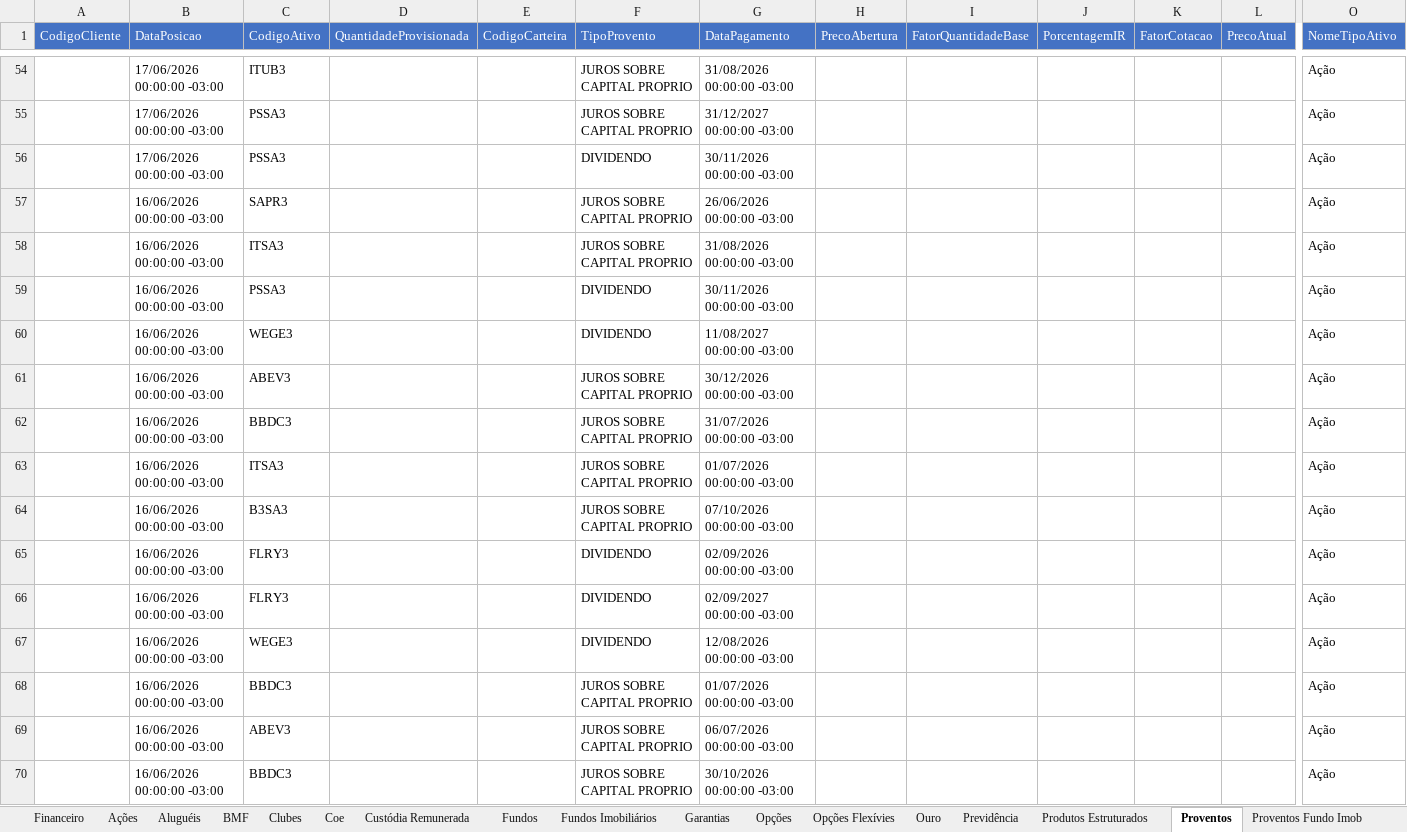
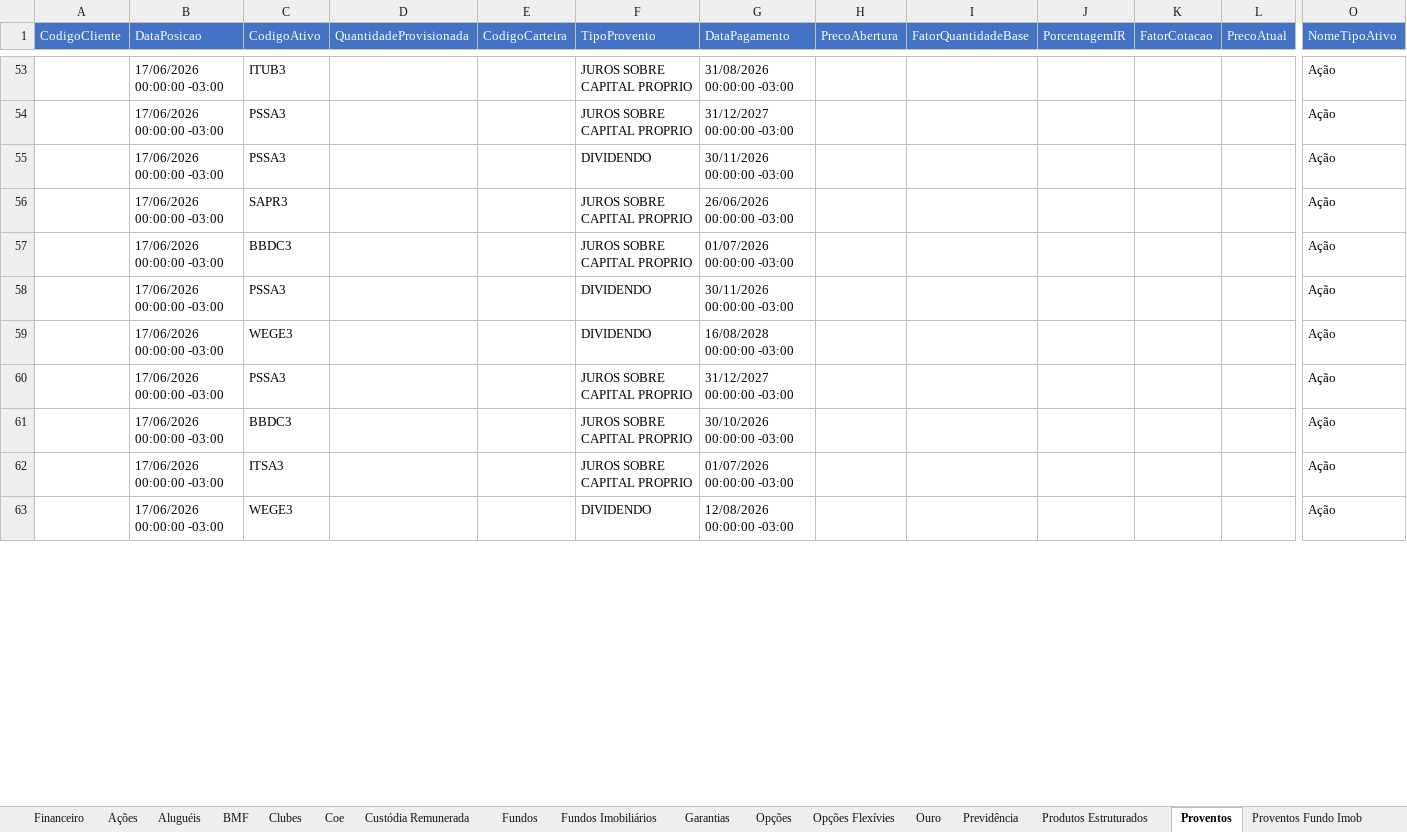
Before and after one commit to AloacaoMWealth/alocationmwealth, an Excel workbook: posicoes/XP.xlsx, sheet Proventos, drawn as a sheet; only a part is shown, gaps mark what is left out; values as stored, in another font and other column widths than the file's, no borders; removed rows and columns are numbered as before the commit, all else as after; rows hold the shown columns only; the diff covers the shown part only; the diff names each change by its address in the sheet, - before the commit and + after, or states it on an @@ line.

```diff
--- a/posicoes/XP.xlsx (sheet Proventos)
+++ b/posicoes/XP.xlsx (sheet Proventos)
-B56:B62 (DataPosicao): 16/06/2026 00:00:00 -03:00
+B56:B62 (DataPosicao): 17/06/2026 00:00:00 -03:00
-C57 (CodigoAtivo): ITSA3
+C57 (CodigoAtivo): BBDC3
-G57 (DataPagamento): 31/08/2026 00:00:00 -03:00
+G57 (DataPagamento): 01/07/2026 00:00:00 -03:00
-G59 (DataPagamento): 11/08/2027 00:00:00 -03:00
+G59 (DataPagamento): 16/08/2028 00:00:00 -03:00
-C60 (CodigoAtivo): ABEV3
+C60 (CodigoAtivo): PSSA3
-G60 (DataPagamento): 30/12/2026 00:00:00 -03:00
+G60 (DataPagamento): 31/12/2027 00:00:00 -03:00
-G61 (DataPagamento): 31/07/2026 00:00:00 -03:00
+G61 (DataPagamento): 30/10/2026 00:00:00 -03:00
-row 64:  | 16/06/2026 00:00:00 -03:00 | B3SA3 |  |  | JUROS SOBRE CAPITAL PROPRIO | 07/10/2026 00:00:00 -03:00 |  |  |  |  |  | Ação
-row 65:  | 16/06/2026 00:00:00 -03:00 | FLRY3 |  |  | DIVIDENDO | 02/09/2026 00:00:00 -03:00 |  |  |  |  |  | Ação
-row 66:  | 16/06/2026 00:00:00 -03:00 | FLRY3 |  |  | DIVIDENDO | 02/09/2027 00:00:00 -03:00 |  |  |  |  |  | Ação
-B63 (DataPosicao): 16/06/2026 00:00:00 -03:00
+B63 (DataPosicao): 17/06/2026 00:00:00 -03:00
-row 68:  | 16/06/2026 00:00:00 -03:00 | BBDC3 |  |  | JUROS SOBRE CAPITAL PROPRIO | 01/07/2026 00:00:00 -03:00 |  |  |  |  |  | Ação
-row 69:  | 16/06/2026 00:00:00 -03:00 | ABEV3 |  |  | JUROS SOBRE CAPITAL PROPRIO | 06/07/2026 00:00:00 -03:00 |  |  |  |  |  | Ação
-row 70:  | 16/06/2026 00:00:00 -03:00 | BBDC3 |  |  | JUROS SOBRE CAPITAL PROPRIO | 30/10/2026 00:00:00 -03:00 |  |  |  |  |  | Ação
```
Also changed, not shown: 127 added rows, 123 removed rows, 7 moved rows and 36 edited cells elsewhere in this sheet, sheet Fundos, sheet Ações, sheet Fundos Imobiliários, sheet Renda Fixa, sheet Financeiro, sheet Tesouro Direto, 5 more sheets, posicoes/BTG.xlsx, 1 other file.
